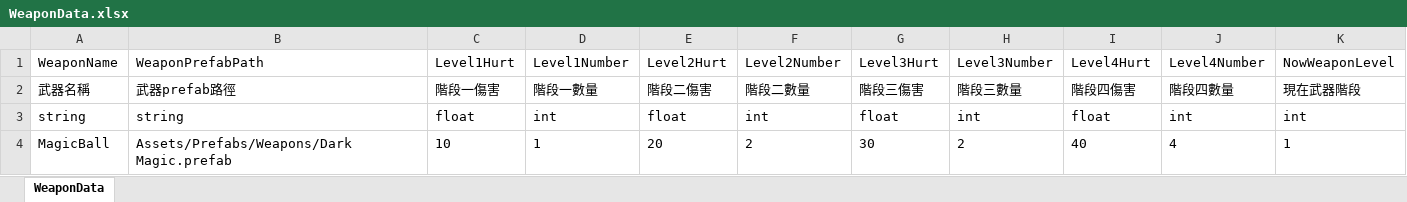
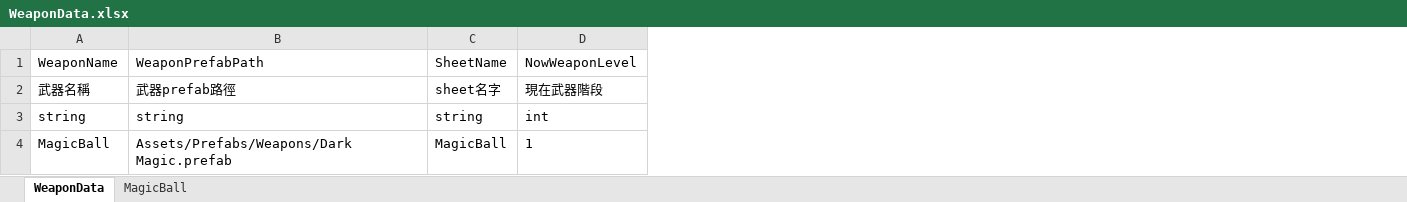
Before and after one commit to andy091045/Toydea_Mission4_Survivors, an Excel workbook: MySurvivorsGame/Assets/StreamingAssets/WeaponData.xlsx, sheet WeaponData, drawn as a sheet; values as stored, in another font and other column widths than the file's, no borders; charts and pictures not drawn; removed rows and columns are numbered as before the commit, all else as after; the diff names each change by its address in the sheet, - before the commit and + after, or states it on an @@ line.

Commit message:
add WeaponLevelData

```diff
--- a/MySurvivorsGame/Assets/StreamingAssets/WeaponData.xlsx (sheet WeaponData)
+++ b/MySurvivorsGame/Assets/StreamingAssets/WeaponData.xlsx (sheet WeaponData)
+sheet tab: MagicBall
-column C, rows 1-4: Level1Hurt | 階段一傷害 | float | 10
-column D, rows 1-4: Level1Number | 階段一數量 | int | 1
-column E, rows 1-4: Level2Hurt | 階段二傷害 | float | 20
-column F, rows 1-4: Level2Number | 階段二數量 | int | 2
-column G, rows 1-4: Level3Hurt | 階段三傷害 | float | 30
-column H, rows 1-4: Level3Number | 階段三數量 | int | 2
-column I, rows 1-4: Level4Hurt | 階段四傷害 | float | 40
-column J, rows 1-4: Level4Number | 階段四數量 | int | 4
+column C, rows 1-4: SheetName | sheet名字 | string | MagicBall
```
Also changed, not shown: charts or pictures, MySurvivorsGame/Assets/StreamingAssets/RealTimePlayerData.xlsx, 4 other files.
